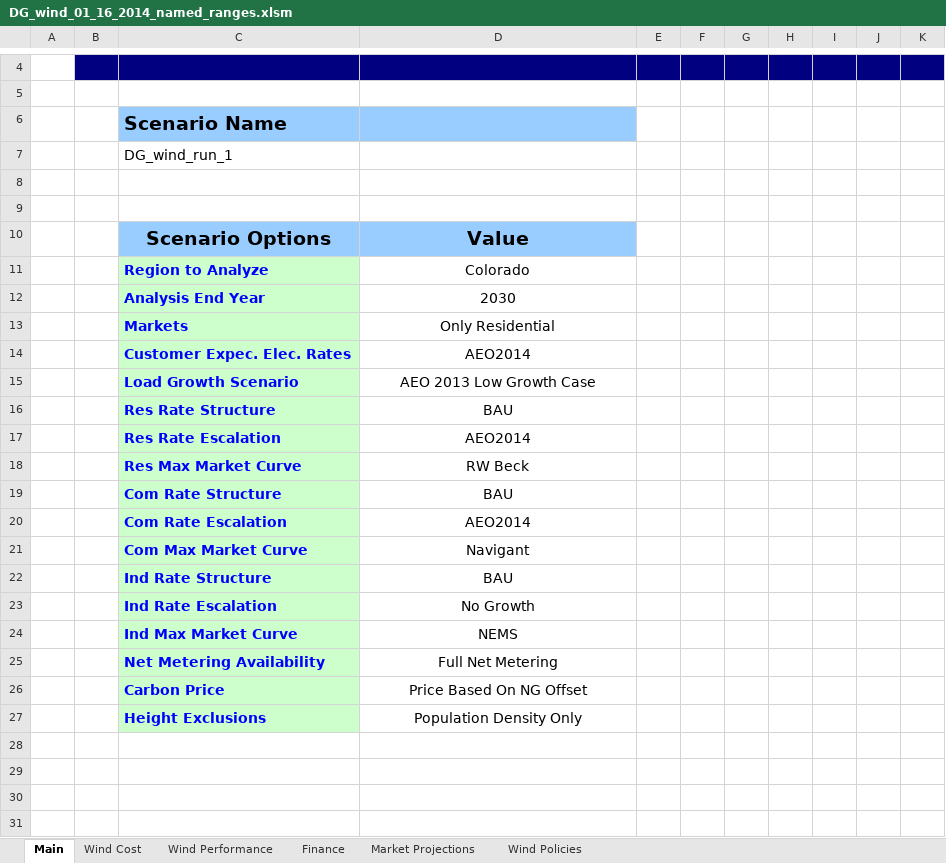
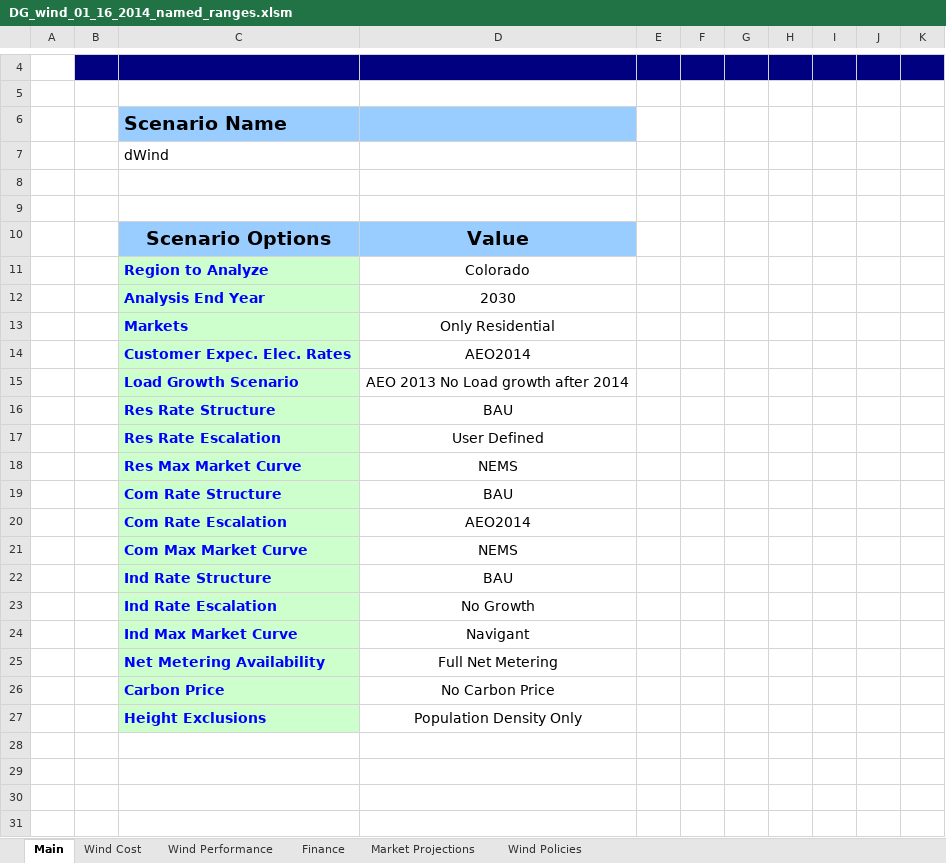
Before and after one commit to jmarinpi/dgen_globetrotter, an Excel workbook: excel/DG_wind_01_16_2014_named_ranges.xlsm, sheet Main, drawn as a sheet; only a part is shown, gaps mark what is left out; values as stored, in another font and other column widths than the file's, no borders; table styles not drawn; the diff names each change by its address in the sheet, - before the commit and + after, or states it on an @@ line.

Commit message:
Closes bug relating to User Fit max market curve

```diff
--- a/excel/DG_wind_01_16_2014_named_ranges.xlsm (sheet Main)
+++ b/excel/DG_wind_01_16_2014_named_ranges.xlsm (sheet Main)
-C7: DG_wind_run_1
+C7: dWind
-D15: AEO 2013 Low Growth Case
+D15: AEO 2013 No Load growth after 2014
-D17: AEO2014
+D17: User Defined
-D18: RW Beck
+D18: NEMS
-D21: Navigant
+D21: NEMS
-D24: NEMS
+D24: Navigant
-D26: Price Based On NG Offset
+D26: No Carbon Price
```
Also changed, not shown: sheet Finance, sheet Market Projections, charts or pictures, 2 other files.
